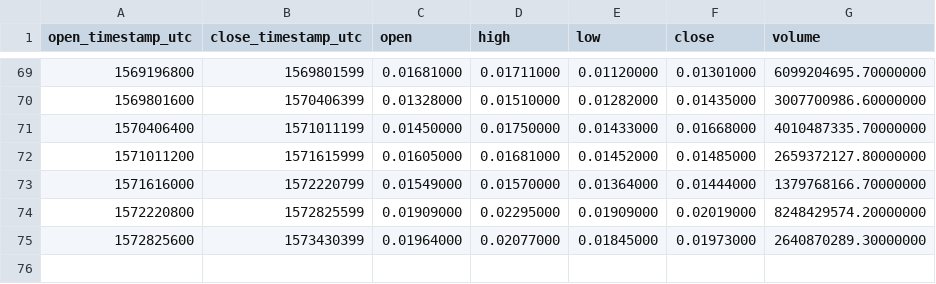
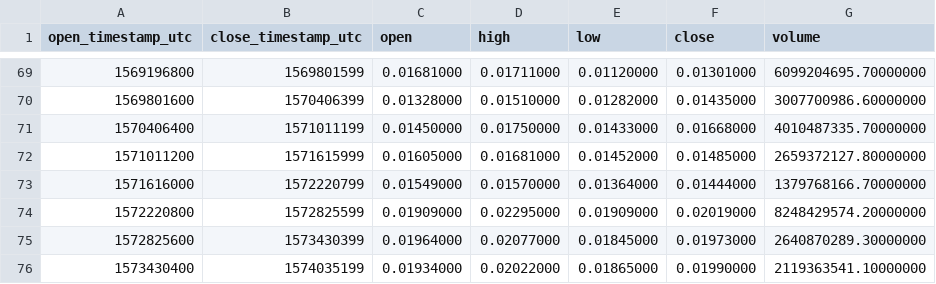
Before and after one commit to cryptobigbro/binance-TRXUSDT, a CSV file: binance-TRXUSDT-1w.csv, drawn as a sheet; only a part is shown, gaps mark what is left out.

```diff
--- a/binance-TRXUSDT-1w.csv
+++ b/binance-TRXUSDT-1w.csv
@@ -75 +75,2 @@ open_timestamp_utc,close_timestamp_utc,open,high,low,close,volume
 1572825600,1573430399,0.01964000,0.02077000,0.01845000,0.01973000,2640870289.30000000
+1573430400,1574035199,0.01934000,0.02022000,0.01865000,0.01990000,2119363541.10000000
```
Also changed, not shown: binance-TRXUSDT-1d.csv, binance-TRXUSDT-1h.csv.
